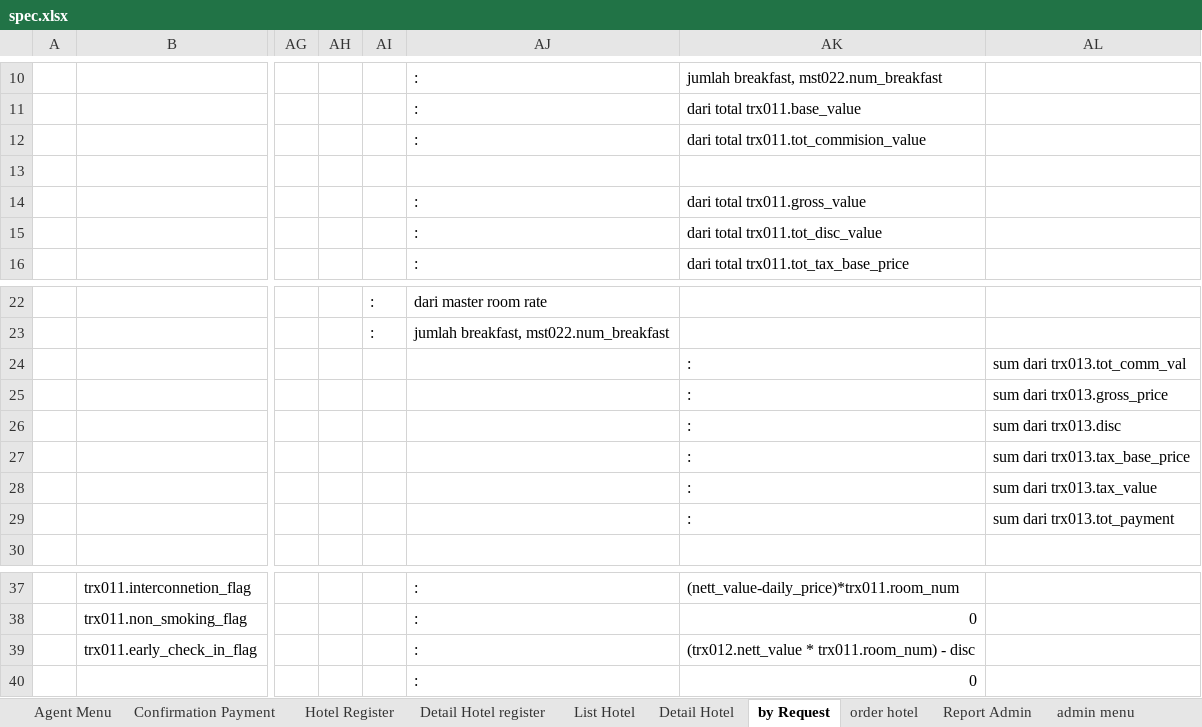
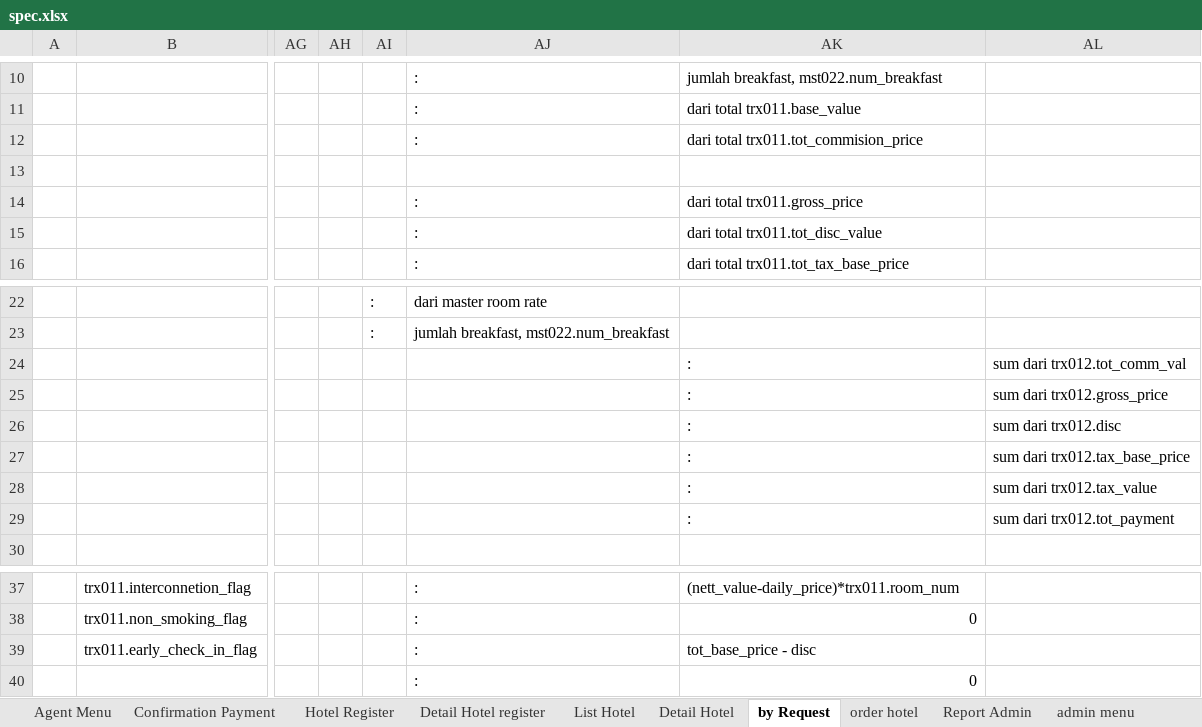
Before and after one commit to loztzero/hotelloca, an Excel workbook: document/spec.xlsx, sheet by Request, drawn as a sheet; only a part is shown, gaps mark what is left out; values as stored, in another font and other column widths than the file's, no borders; the diff names each change by its address in the sheet, - before the commit and + after, or states it on an @@ line.

```diff
--- a/document/spec.xlsx (sheet by Request)
+++ b/document/spec.xlsx (sheet by Request)
-AK12: dari total trx011.tot_commision_value
+AK12: dari total trx011.tot_commision_price
-AK14: dari total trx011.gross_value
+AK14: dari total trx011.gross_price
-AL24: sum dari trx013.tot_comm_val
+AL24: sum dari trx012.tot_comm_val
-AL25: sum dari trx013.gross_price
+AL25: sum dari trx012.gross_price
-AL26: sum dari trx013.disc
+AL26: sum dari trx012.disc
-AL27: sum dari trx013.tax_base_price
+AL27: sum dari trx012.tax_base_price
-AL28: sum dari trx013.tax_value
+AL28: sum dari trx012.tax_value
-AL29: sum dari trx013.tot_payment
+AL29: sum dari trx012.tot_payment
-AK39: (trx012.nett_value * trx011.room_num) - disc
+AK39: tot_base_price - disc
```
Also changed, not shown: sheet order hotel, 1 other file.
